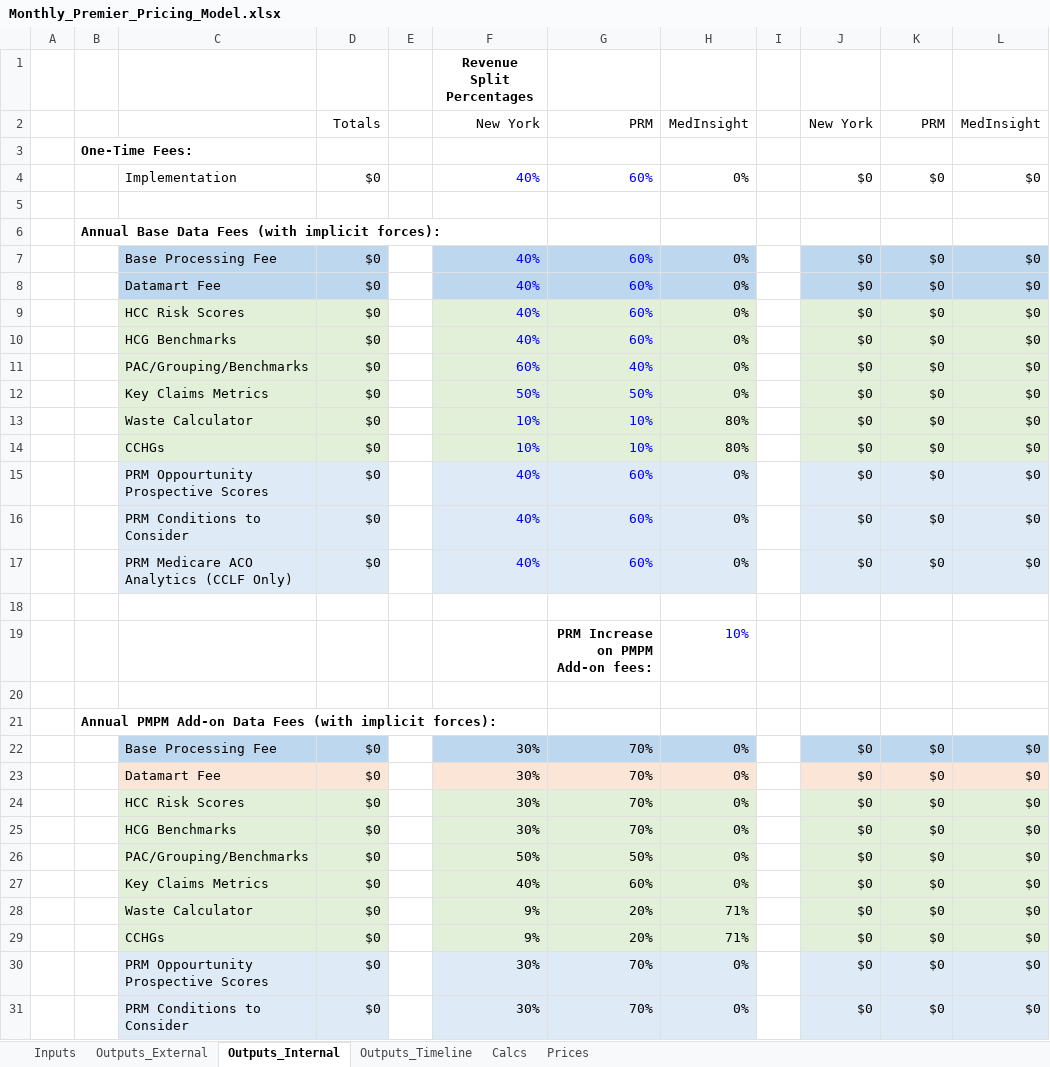
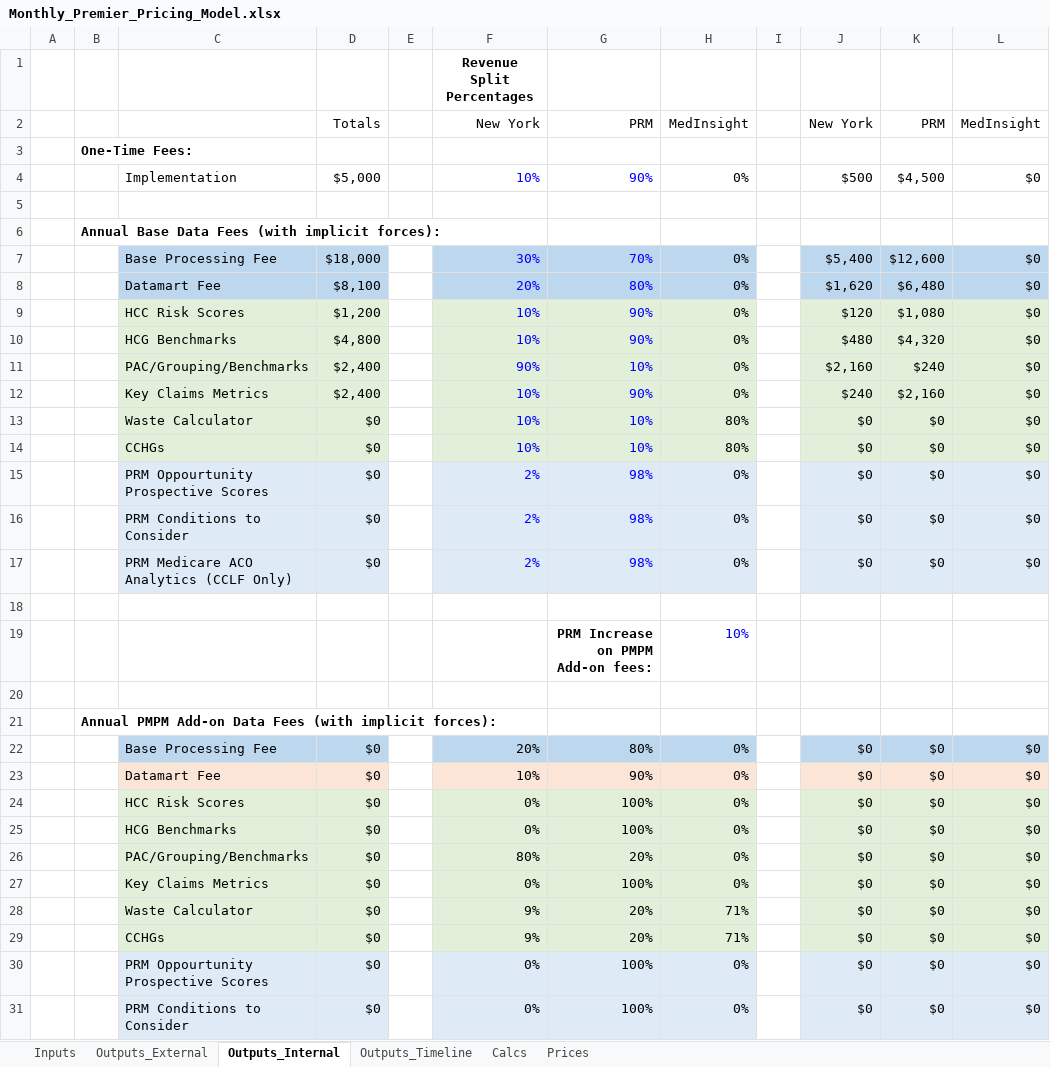
Before and after one commit to Milliman-PRM/client-and-project-documentation, an Excel workbook: 0273NYP - New York Premier/Monthly_Premier_Pricing_Model.xlsx, sheet Outputs_Internal, drawn as a sheet; only a part is shown; values as stored, in another font and other column widths than the file's, no borders; removed rows and columns are numbered as before the commit, all else as after; the diff covers the shown part only; the diff names each change by its address in the sheet, - before the commit and + after, or states it on an @@ line.

```diff
--- a/0273NYP - New York Premier/Monthly_Premier_Pricing_Model.xlsx (sheet Outputs_Internal)
+++ b/0273NYP - New York Premier/Monthly_Premier_Pricing_Model.xlsx (sheet Outputs_Internal)
-row 4:  |  | Implementation | $0 |  | 40% | 60% | 0% |  | $0 | $0 | $0
+row 4:  |  | Implementation | $5,000 |  | 10% | 90% | 0% |  | $500 | $4,500 | $0
-row 7:  |  | Base Processing Fee | $0 |  | 40% | 60% | 0% |  | $0 | $0 | $0
-row 8:  |  | Datamart Fee | $0 |  | 40% | 60% | 0% |  | $0 | $0 | $0
-row 9:  |  | HCC Risk Scores | $0 |  | 40% | 60% | 0% |  | $0 | $0 | $0
-row 10:  |  | HCG Benchmarks | $0 |  | 40% | 60% | 0% |  | $0 | $0 | $0
-row 11:  |  | PAC/Grouping/Benchmarks | $0 |  | 60% | 40% | 0% |  | $0 | $0 | $0
-row 12:  |  | Key Claims Metrics | $0 |  | 50% | 50% | 0% |  | $0 | $0 | $0
+row 7:  |  | Base Processing Fee | $18,000 |  | 30% | 70% | 0% |  | $5,400 | $12,600 | $0
+row 8:  |  | Datamart Fee | $8,100 |  | 20% | 80% | 0% |  | $1,620 | $6,480 | $0
+row 9:  |  | HCC Risk Scores | $1,200 |  | 10% | 90% | 0% |  | $120 | $1,080 | $0
+row 10:  |  | HCG Benchmarks | $4,800 |  | 10% | 90% | 0% |  | $480 | $4,320 | $0
+row 11:  |  | PAC/Grouping/Benchmarks | $2,400 |  | 90% | 10% | 0% |  | $2,160 | $240 | $0
+row 12:  |  | Key Claims Metrics | $2,400 |  | 10% | 90% | 0% |  | $240 | $2,160 | $0
-F15:F17: 40%
+F15:F17: 2%
-G15:G17: 60%
+G15:G17: 98%
-F22: 30%
+F22: 20%
-G22: 70%
+G22: 80%
-F23: 30%
+F23: 10%
-G23: 70%
+G23: 90%
-F24:F25: 30%
+F24:F25: 0%
-G24:G25: 70%
+G24:G25: 100%
-F26: 50%
+F26: 80%
-G26: 50%
+G26: 20%
-F27: 40%
+F27: 0%
-G27: 60%
+G27: 100%
-F30:F31: 30%
+F30:F31: 0%
-G30:G31: 70%
+G30:G31: 100%
```
Also changed, not shown: 4 added rows, 4 removed rows and 32 edited cells elsewhere in this sheet, sheet Outputs_Timeline, sheet Calcs, sheet Inputs, sheet Outputs_External.
